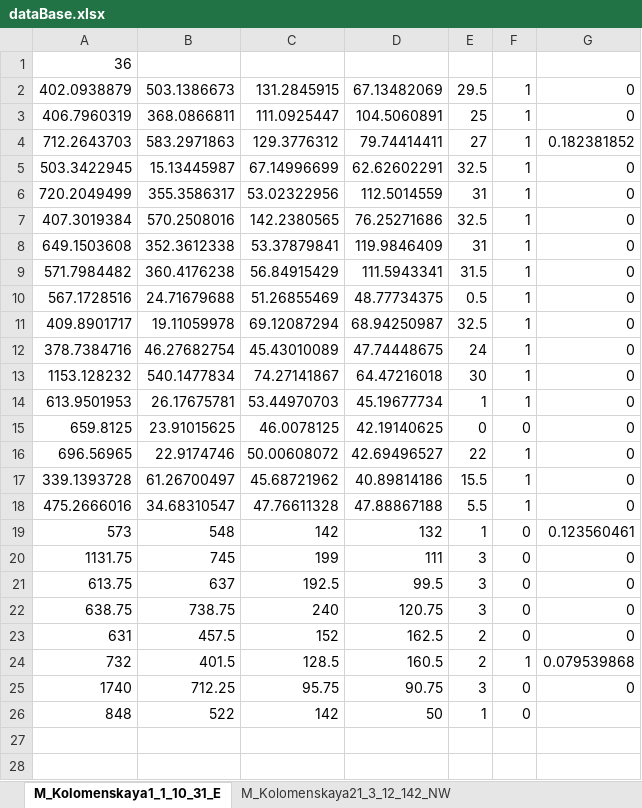
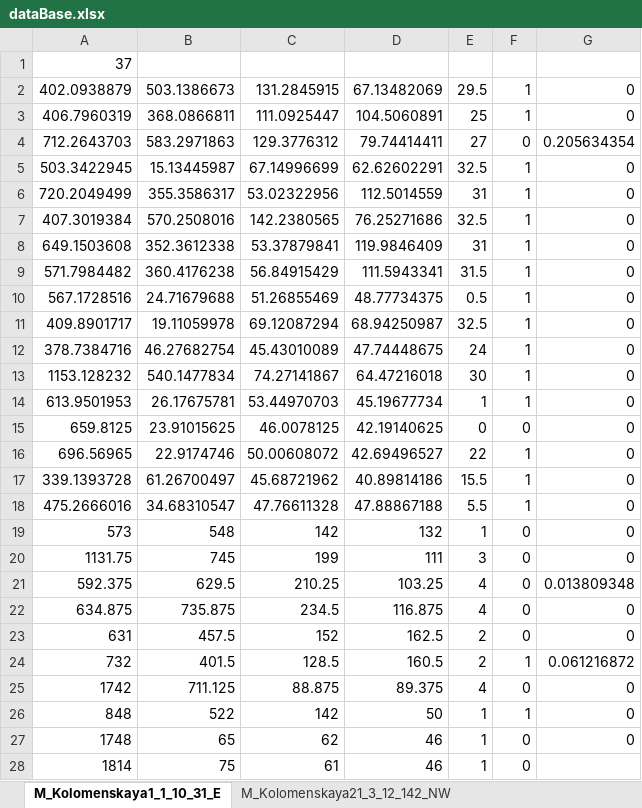
Before and after one commit to Kirsegisan/Parking, an Excel workbook: dataBase.xlsx, sheet M_Kolomenskaya1_1_10_31_E, drawn as a sheet; values as stored, in another font and other column widths than the file's, no borders; removed rows and columns are numbered as before the commit, all else as after; the diff names each change by its address in the sheet, - before the commit and + after, or states it on an @@ line.

```diff
--- a/dataBase.xlsx (sheet M_Kolomenskaya1_1_10_31_E)
+++ b/dataBase.xlsx (sheet M_Kolomenskaya1_1_10_31_E)
-A1: 36
+A1: 37
-F4: 1
+F4: 0
-G4: 0.182381852
+G4: 0.205634354
-G19: 0.123560461
+G19: 0
-row 21: 613.75 | 637 | 192.5 | 99.5 | 3 | 0 | 0
-row 22: 638.75 | 738.75 | 240 | 120.75 | 3 | 0 | 0
+row 21: 592.375 | 629.5 | 210.25 | 103.25 | 4 | 0 | 0.013809348
+row 22: 634.875 | 735.875 | 234.5 | 116.875 | 4 | 0 | 0
-G24: 0.079539868
+G24: 0.061216872
-row 25: 1740 | 712.25 | 95.75 | 90.75 | 3 | 0 | 0
+row 25: 1742 | 711.125 | 88.875 | 89.375 | 4 | 0 | 0
-F26: 0
+F26: 1
-G26: (empty)
+G26: 0
+row 27: 1748 | 65 | 62 | 46 | 1 | 0 | 0
+row 28: 1814 | 75 | 61 | 46 | 1 | 0
```
Also changed, not shown: 12 other files.
